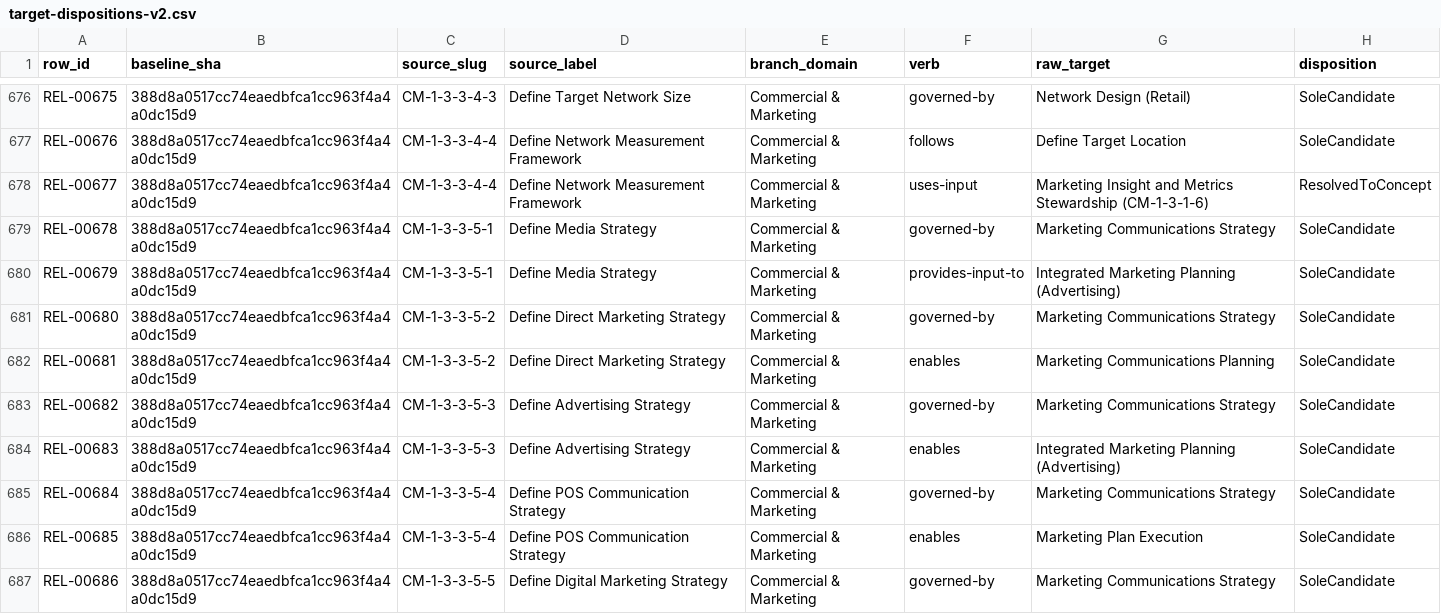
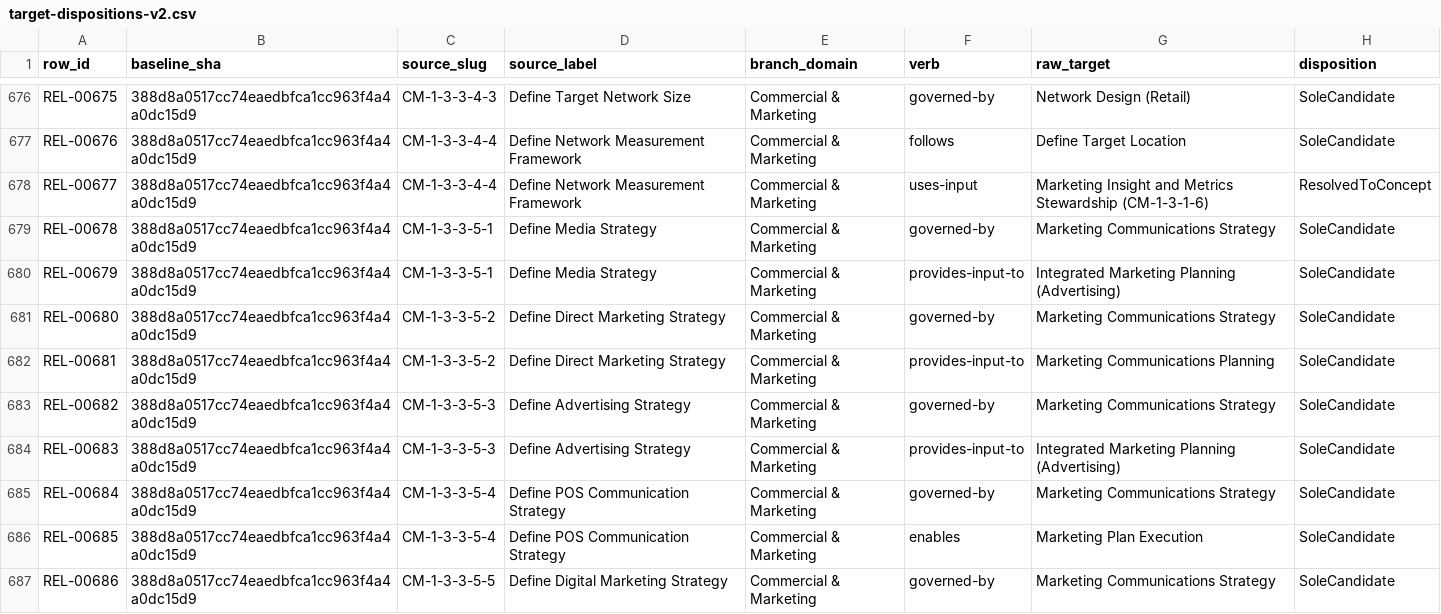
Before and after one commit to aadehamid/enterprise-performance-model, a CSV file: business_architecture/ontology/step4/target-report/target-dispositions-v2.csv, drawn as a sheet; only a part is shown, gaps mark what is left out; the diff covers the shown part only; the diff names each change by its address in the sheet, - before the commit and + after, or states it on an @@ line.

```diff
--- a/business_architecture/ontology/step4/target-report/target-dispositions-v2.csv
+++ b/business_architecture/ontology/step4/target-report/target-dispositions-v2.csv
-F682 (verb): enables
+F682 (verb): provides-input-to
-F684 (verb): enables
+F684 (verb): provides-input-to
```
Also changed, not shown: 79 edited cells elsewhere in this file, business_architecture/ontology/step4/target-report/context-pass.csv, 8 other files.
